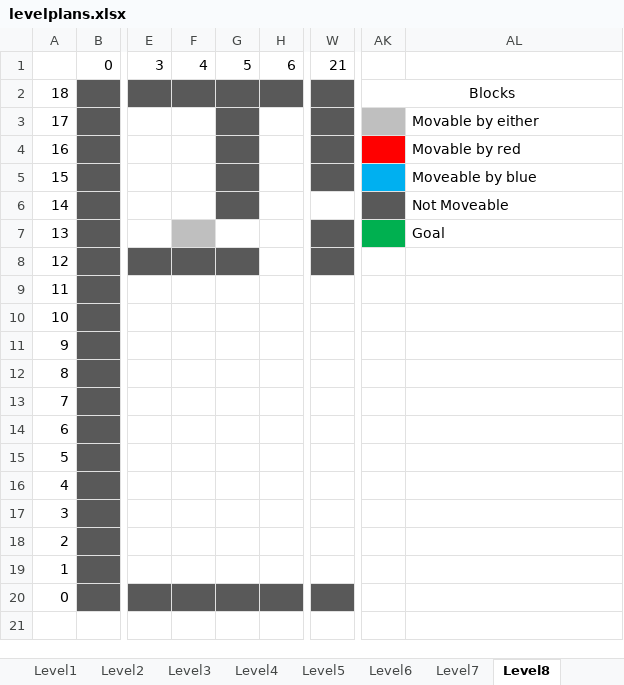
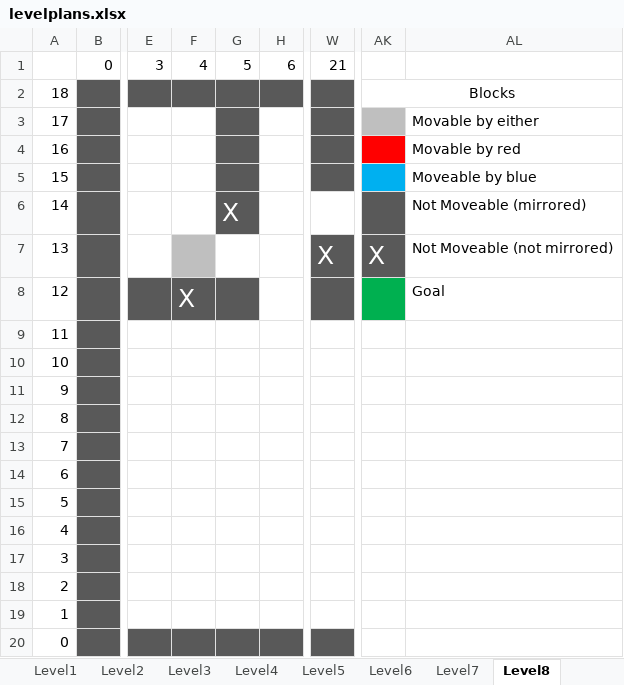
Before and after one commit to sep/help-your-selves, an Excel workbook: levelplans.xlsx, sheet Level8, drawn as a sheet; only a part is shown, gaps mark what is left out; values as stored, in another font and other column widths than the file's, no borders; the diff names each change by its address in the sheet, - before the commit and + after, or states it on an @@ line.

Commit message:
Level creator can read non mirrored blocks with

```diff
--- a/levelplans.xlsx (sheet Level8)
+++ b/levelplans.xlsx (sheet Level8)
-G6: (empty)
+G6: X
-AL6: Not Moveable
+AL6: Not Moveable (mirrored)
-W7: (empty)
+W7: X
-AK7: (empty)
+AK7: X
-AK7 fill: #00B050
+AK7 fill: #595959
-AL7: Goal
+AL7: Not Moveable (not mirrored)
-F8: (empty)
+F8: X
-AK8 fill: none
+AK8 fill: #00B050
-AL8: (empty)
+AL8: Goal
```
Also changed, not shown: sheet Level2, sheet Level6, 5 other files.
